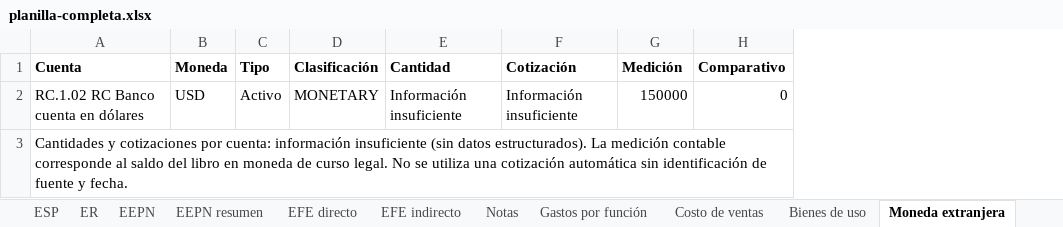
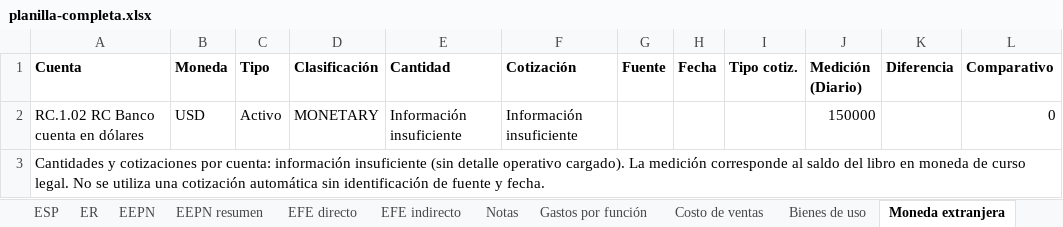
Before and after one commit to gonzalo891751/contalivre, an Excel workbook: docs/evidence/phase2f/exports/planilla-completa.xlsx, sheet Moneda extranjera, drawn as a sheet; values as stored, in another font and other column widths than the file's, no borders; addresses are those after the commit; the diff names each change by its address in the sheet, - before the commit and + after, or states it on an @@ line.

```diff
--- a/docs/evidence/phase2f/exports/planilla-completa.xlsx (sheet Moneda extranjera)
+++ b/docs/evidence/phase2f/exports/planilla-completa.xlsx (sheet Moneda extranjera)
+column G (Fuente), empty
+column H (Fecha), empty
+column I (Tipo cotiz.), empty
+column K (Diferencia), empty
-J1: Medición
+J1: Medición (Diario)
-A3 (Cuenta): …insuficiente (sin datos estructurados). La medición contable corresponde al…
+A3 (Cuenta): …insuficiente (sin detalle operativo cargado). La medición corresponde al…
```
Also changed, not shown: sheet ESP, sheet EEPN, sheet Notas, sheet Costo de ventas, 8 other files.
